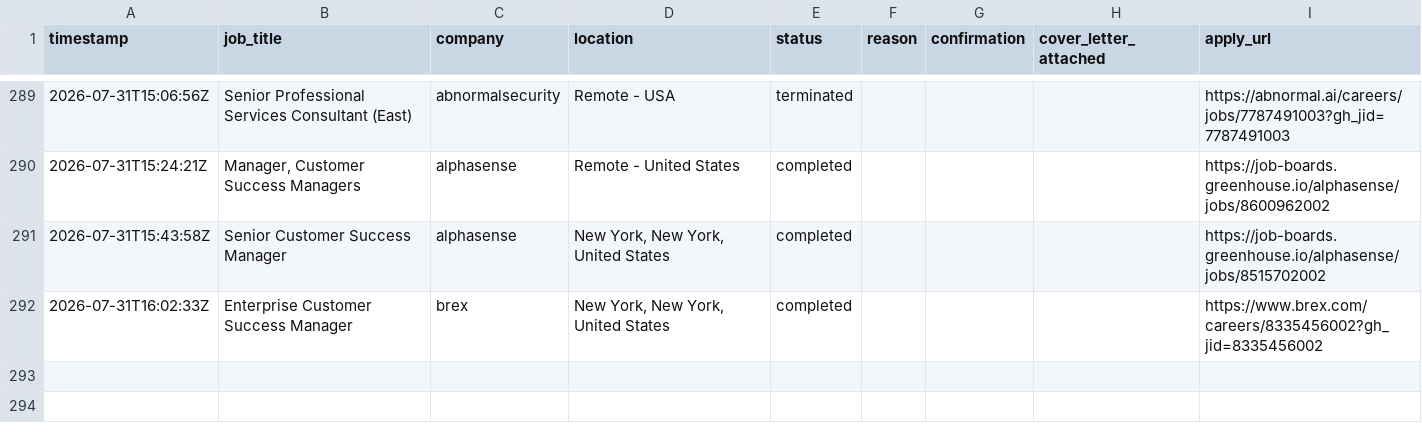
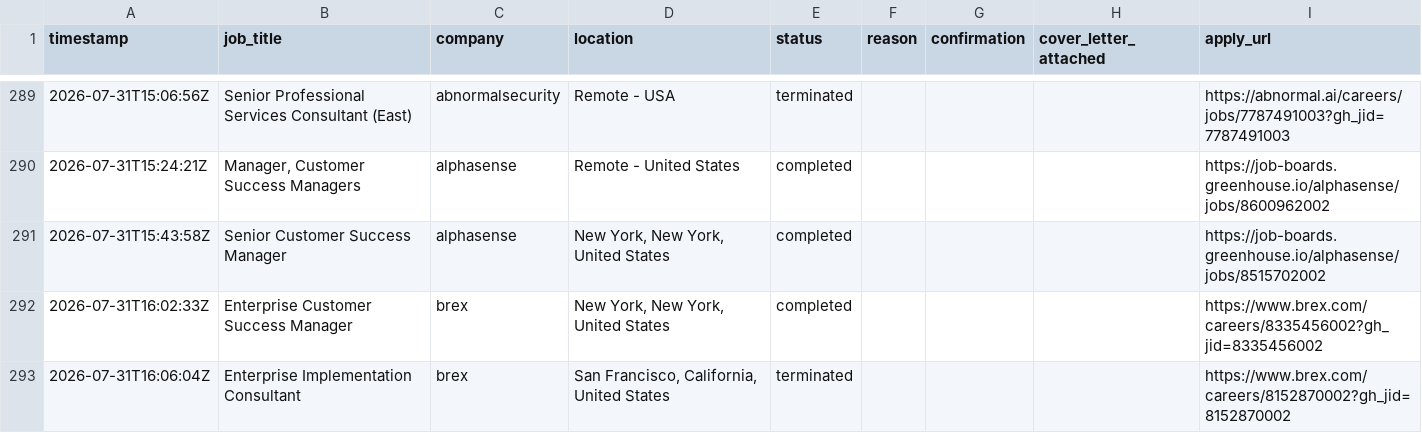
Before and after one commit to rashonjackson6324-web/rashon-public-assets, a CSV file: application_log.csv, drawn as a sheet; only a part is shown, gaps mark what is left out.

```diff
--- a/application_log.csv
+++ b/application_log.csv
@@ -292 +292,2 @@ timestamp,job_title,company,location,status,reason,confirmation,cover_letter_att
 2026-07-31T16:02:33Z,Enterprise Customer Success Manager,brex,"New York, New York, United States",completed,,,,https://www.brex.com/careers/8335456002?gh_jid=8335456002
+2026-07-31T16:06:04Z,Enterprise Implementation Consultant,brex,"San Francisco, California, United States",terminated,,,,https://www.brex.com/careers/8152870002?gh_jid=8152870002
```
